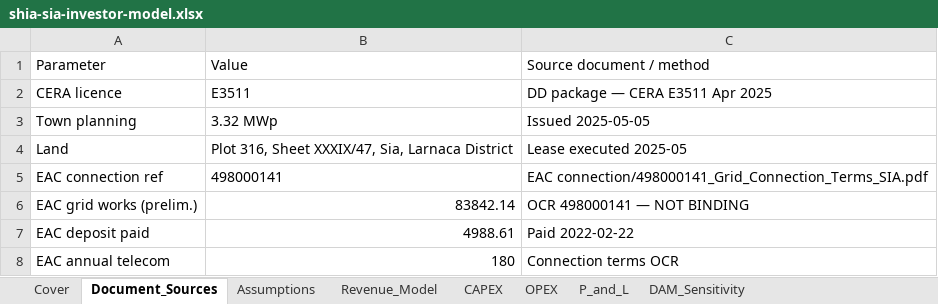
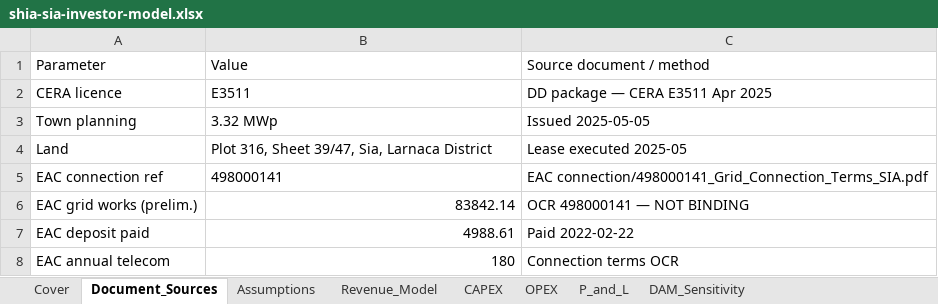
Before and after one commit to alexandersign/solarfarms-cy, an Excel workbook: parks-for-sale/novikov/investor-pack/shia-sia-investor-model.xlsx, sheet Document_Sources, drawn as a sheet; only a part is shown; values as stored, in another font and other column widths than the file's, no borders; the diff names each change by its address in the sheet, - before the commit and + after, or states it on an @@ line.

```diff
--- a/parks-for-sale/novikov/investor-pack/shia-sia-investor-model.xlsx (sheet Document_Sources)
+++ b/parks-for-sale/novikov/investor-pack/shia-sia-investor-model.xlsx (sheet Document_Sources)
-B4: …316, Sheet XXXIX/47, Sia, Larnaca…
+B4: …316, Sheet 39/47, Sia, Larnaca…
```
Also changed, not shown: sheet P_and_L, sheet DAM_Sensitivity, sheet Revenue_Model, sheet Assumptions, sheet OPEX, sheet Cover, 1 more sheet, 11 other files.
